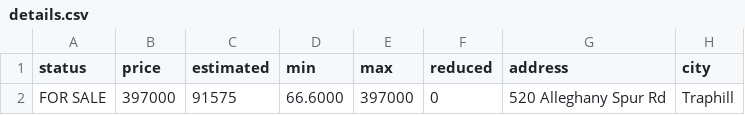
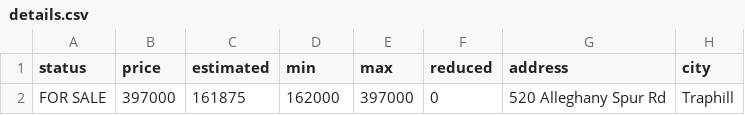
Before and after one commit to xgirma/moveto, a CSV file: data/28685/details.csv, drawn as a sheet; only a part is shown; the diff names each change by its address in the sheet, - before the commit and + after, or states it on an @@ line.

```diff
--- a/data/28685/details.csv
+++ b/data/28685/details.csv
-C2 (estimated): 91575
+C2 (estimated): 161875
-D2 (min): 66.6000
+D2 (min): 162000
```
Also changed, not shown: data/28685/for_sale.csv, 2 other files.
